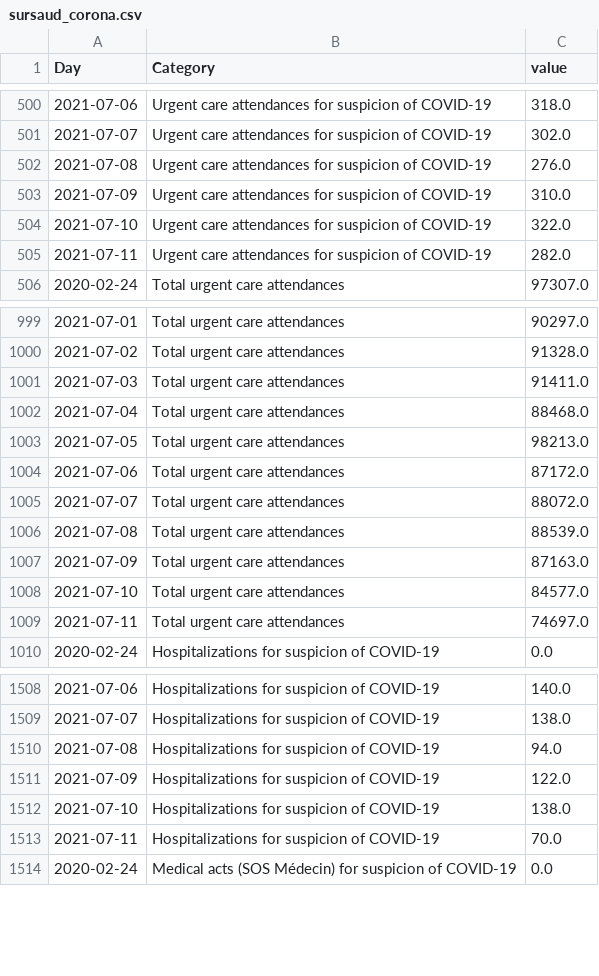
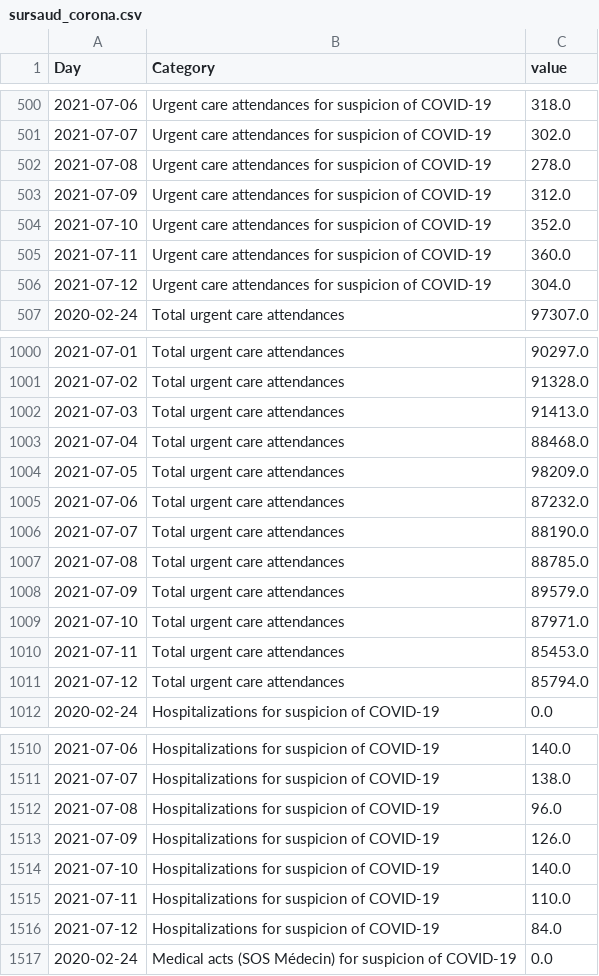
Before and after one commit to louisdecharson/covid-19, a CSV file: sursaud_corona.csv, drawn as a sheet; only a part is shown, gaps mark what is left out; the diff covers the shown part only.

Commit message:
AUTO - Add data.gouv.fr COVID data from SOS Medecins - 2021-07-14 01h03m

```diff
--- a/sursaud_corona.csv
+++ b/sursaud_corona.csv
@@ -501,6 +501,7 @@ Day,Category,value
 2021-07-07,Urgent care attendances for suspicion of COVID-19,302.0
-2021-07-08,Urgent care attendances for suspicion of COVID-19,276.0
-2021-07-09,Urgent care attendances for suspicion of COVID-19,310.0
-2021-07-10,Urgent care attendances for suspicion of COVID-19,322.0
-2021-07-11,Urgent care attendances for suspicion of COVID-19,282.0
+2021-07-08,Urgent care attendances for suspicion of COVID-19,278.0
+2021-07-09,Urgent care attendances for suspicion of COVID-19,312.0
+2021-07-10,Urgent care attendances for suspicion of COVID-19,352.0
+2021-07-11,Urgent care attendances for suspicion of COVID-19,360.0
+2021-07-12,Urgent care attendances for suspicion of COVID-19,304.0
 2020-02-24,Total urgent care attendances,97307.0
@@ -1000,11 +1001,12 @@ Day,Category,value
 2021-07-02,Total urgent care attendances,91328.0
-2021-07-03,Total urgent care attendances,91411.0
+2021-07-03,Total urgent care attendances,91413.0
 2021-07-04,Total urgent care attendances,88468.0
-2021-07-05,Total urgent care attendances,98213.0
-2021-07-06,Total urgent care attendances,87172.0
-2021-07-07,Total urgent care attendances,88072.0
-2021-07-08,Total urgent care attendances,88539.0
-2021-07-09,Total urgent care attendances,87163.0
-2021-07-10,Total urgent care attendances,84577.0
-2021-07-11,Total urgent care attendances,74697.0
+2021-07-05,Total urgent care attendances,98209.0
+2021-07-06,Total urgent care attendances,87232.0
+2021-07-07,Total urgent care attendances,88190.0
+2021-07-08,Total urgent care attendances,88785.0
+2021-07-09,Total urgent care attendances,89579.0
+2021-07-10,Total urgent care attendances,87971.0
+2021-07-11,Total urgent care attendances,85453.0
+2021-07-12,Total urgent care attendances,85794.0
 2020-02-24,Hospitalizations for suspicion of COVID-19,0.0
@@ -1509,6 +1511,7 @@ Day,Category,value
 2021-07-07,Hospitalizations for suspicion of COVID-19,138.0
-2021-07-08,Hospitalizations for suspicion of COVID-19,94.0
-2021-07-09,Hospitalizations for suspicion of COVID-19,122.0
-2021-07-10,Hospitalizations for suspicion of COVID-19,138.0
-2021-07-11,Hospitalizations for suspicion of COVID-19,70.0
+2021-07-08,Hospitalizations for suspicion of COVID-19,96.0
+2021-07-09,Hospitalizations for suspicion of COVID-19,126.0
+2021-07-10,Hospitalizations for suspicion of COVID-19,140.0
+2021-07-11,Hospitalizations for suspicion of COVID-19,110.0
+2021-07-12,Hospitalizations for suspicion of COVID-19,84.0
 2020-02-24,Medical acts (SOS Médecin) for suspicion of COVID-19,0.0
```
Also changed, not shown: 2 added rows and 4 edited cells elsewhere in this file, 1 other file.
